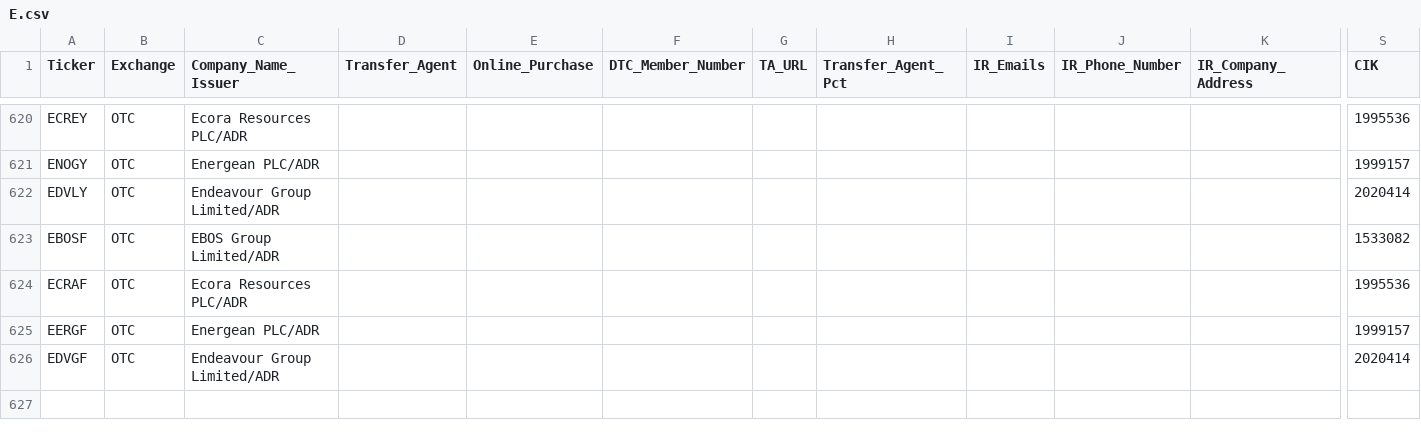
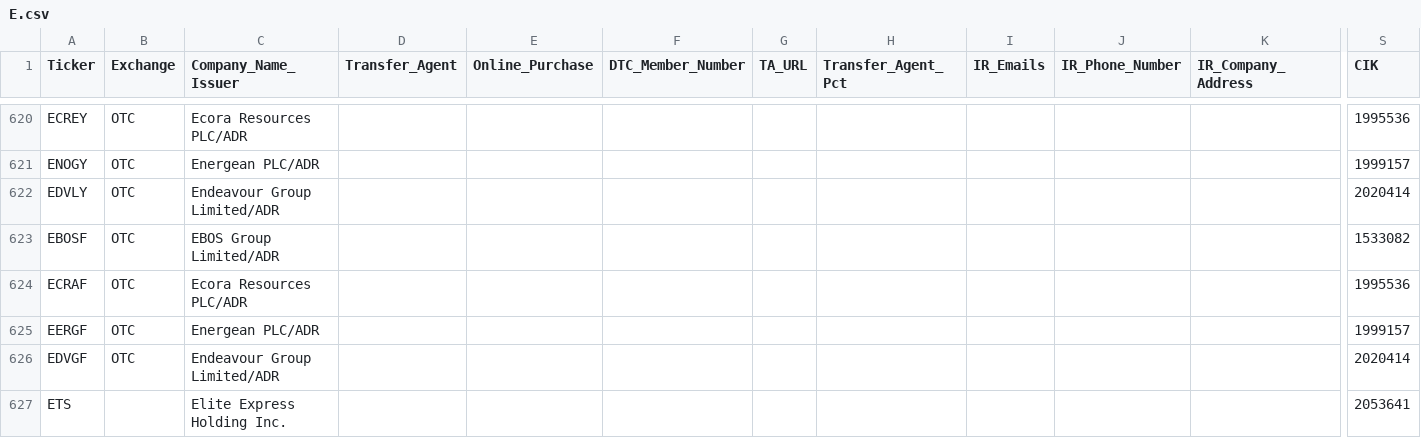
Before and after one commit to WhyDRS/Database, a CSV file: data/Issuers/Main-Database-CSV-Files/E.csv, drawn as a sheet; only a part is shown, gaps mark what is left out; rows hold the shown columns only; the diff names each change by its address in the sheet, - before the commit and + after, or states it on an @@ line.

```diff
--- a/data/Issuers/Main-Database-CSV-Files/E.csv
+++ b/data/Issuers/Main-Database-CSV-Files/E.csv
+row 627: ETS |  | Elite Express Holding Inc. |  |  |  |  |  |  |  |  | 2053641
```
Also changed, not shown: data/Issuers/Main-Database-CSV-Files/G.csv, data/Issuers/Main-Database-CSV-Files/H.csv, 10 other files.
